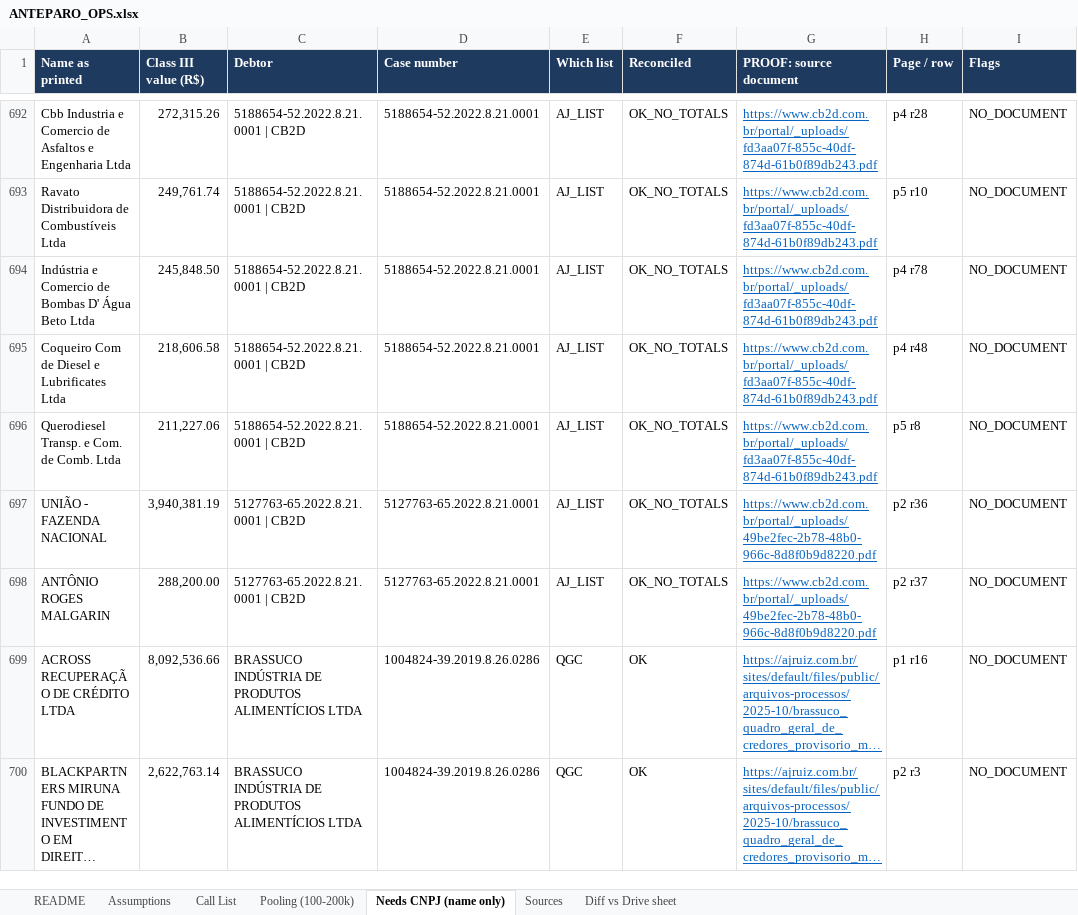
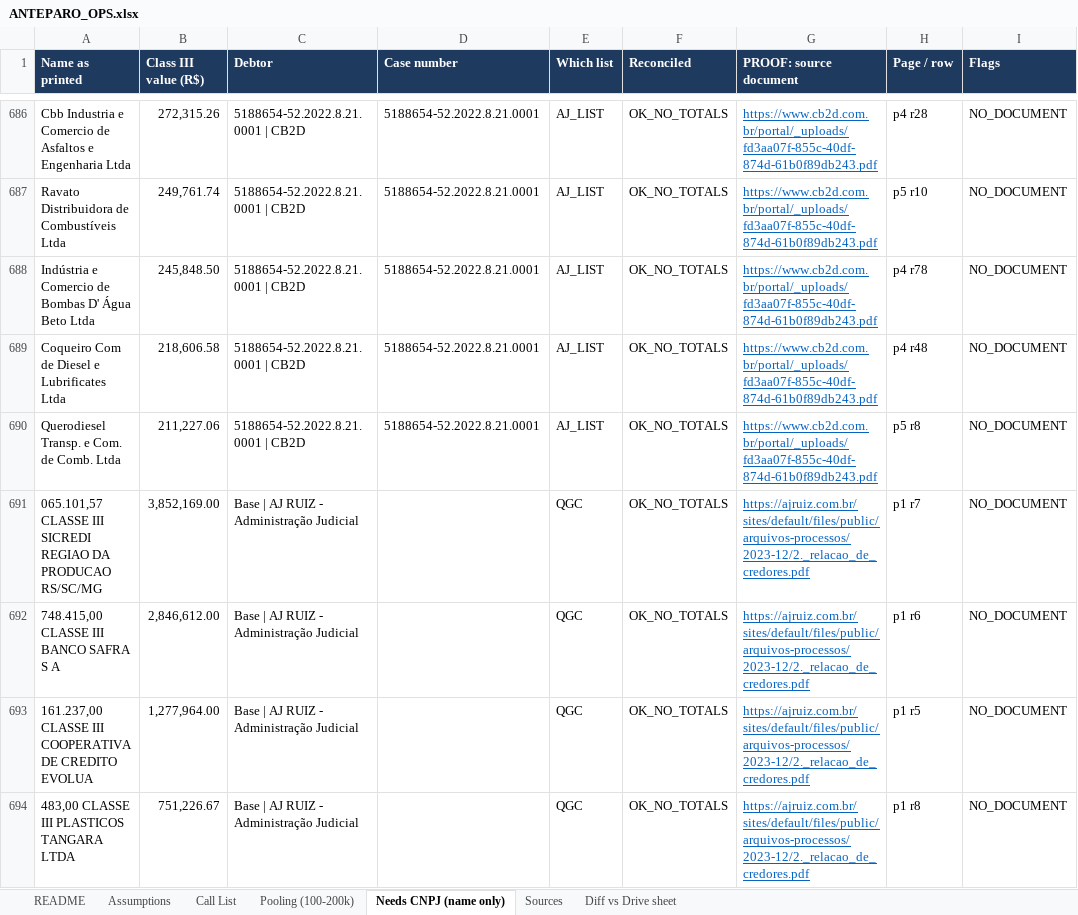
Before and after one commit to Mgcampbell-MGC/Anteparo, an Excel workbook: data/out/ANTEPARO_OPS.xlsx, sheet Needs CNPJ (name only), drawn as a sheet; only a part is shown, gaps mark what is left out; the shorter side is filled out with more unchanged rows; long unchanged cells end in …; values as stored, in another font and other column widths than the file's, no borders; the diff covers the shown part only; the diff names each change by its address in the sheet, - before the commit and + after, or states it on an @@ line.

```diff
--- a/data/out/ANTEPARO_OPS.xlsx (sheet Needs CNPJ (name only))
+++ b/data/out/ANTEPARO_OPS.xlsx (sheet Needs CNPJ (name only))
+row 691: 065.101,57 CLASSE III SICREDI REGIAO DA PRODUCAO RS/SC/MG | 3,852,169.00 | Base | AJ RUIZ - Administração Judicial |  | QGC | OK_NO_TOTALS | https://ajruiz.com.br/sites/default/files/public/arquivos-processos/2023-12/2._relacao_de_credores.pdf | p1 r7 | NO_DOCUMENT
+row 692: 748.415,00 CLASSE III BANCO SAFRA S A | 2,846,612.00 | Base | AJ RUIZ - Administração Judicial |  | QGC | OK_NO_TOTALS | https://ajruiz.com.br/sites/default/files/public/arquivos-processos/2023-12/2._relacao_de_credores.pdf | p1 r6 | NO_DOCUMENT
+row 693: 161.237,00 CLASSE III COOPERATIVA DE CREDITO EVOLUA | 1,277,964.00 | Base | AJ RUIZ - Administração Judicial |  | QGC | OK_NO_TOTALS | https://ajruiz.com.br/sites/default/files/public/arquivos-processos/2023-12/2._relacao_de_credores.pdf | p1 r5 | NO_DOCUMENT
+row 694: 483,00 CLASSE III PLASTICOS TANGARA LTDA | 751,226.67 | Base | AJ RUIZ - Administração Judicial |  | QGC | OK_NO_TOTALS | https://ajruiz.com.br/sites/default/files/public/arquivos-processos/2023-12/2._relacao_de_credores.pdf | p1 r8 | NO_DOCUMENT
```
Also changed, not shown: 7 added rows, 6 removed rows and 1 edited cell elsewhere in this sheet, sheet Call List, sheet Pooling (100-200k), sheet Sources, sheet README, data/out/ANTEPARO_CALL_SHEET.xlsx, 10 other files.
